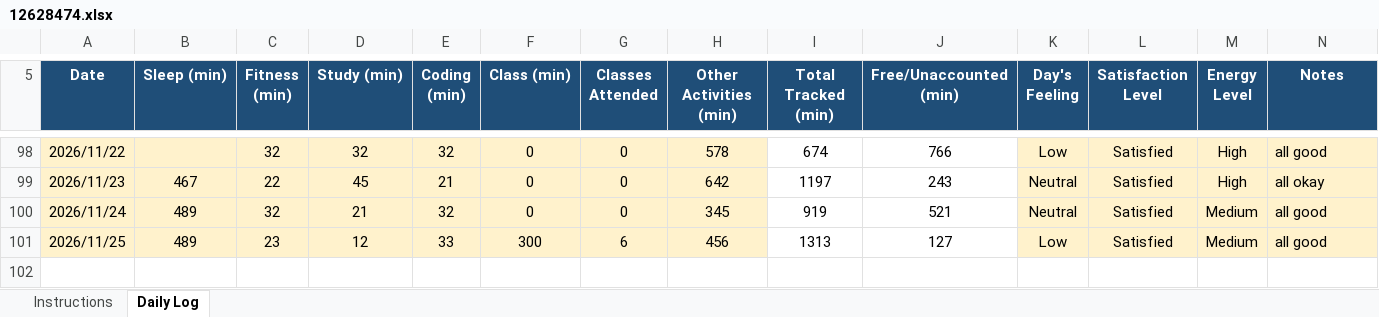
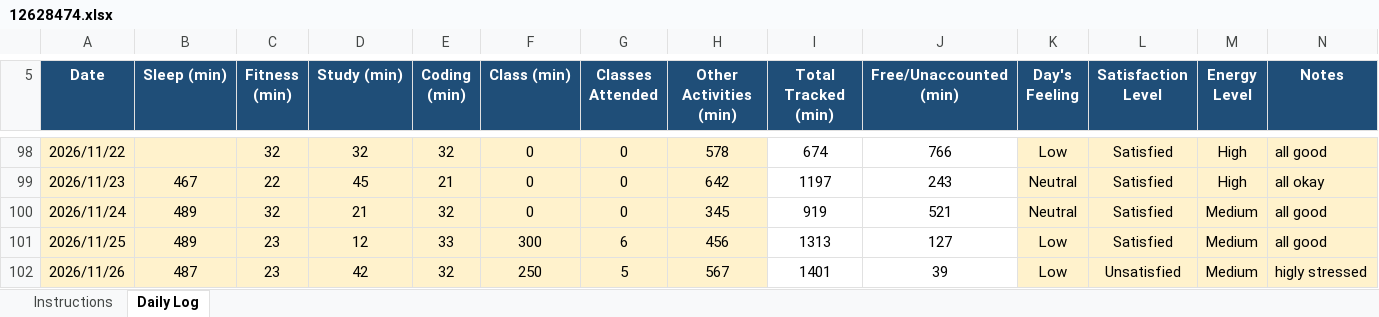
Before and after one commit to drishtisharma0263-cyber/776, an Excel workbook: 12628474.xlsx, sheet Daily Log, drawn as a sheet; only a part is shown, gaps mark what is left out; values as stored, in another font and other column widths than the file's, no borders; conditional formats not drawn; the diff names each change by its address in the sheet, - before the commit and + after, or states it on an @@ line.

Commit message:
updated on nov26

```diff
--- a/12628474.xlsx (sheet Daily Log)
+++ b/12628474.xlsx (sheet Daily Log)
+row 102: 2026/11/26 | 487 | 23 | 42 | 32 | 250 | 5 | 567 | 1401 | 39 | Low | Unsatisfied | Medium | higly stressed
```
